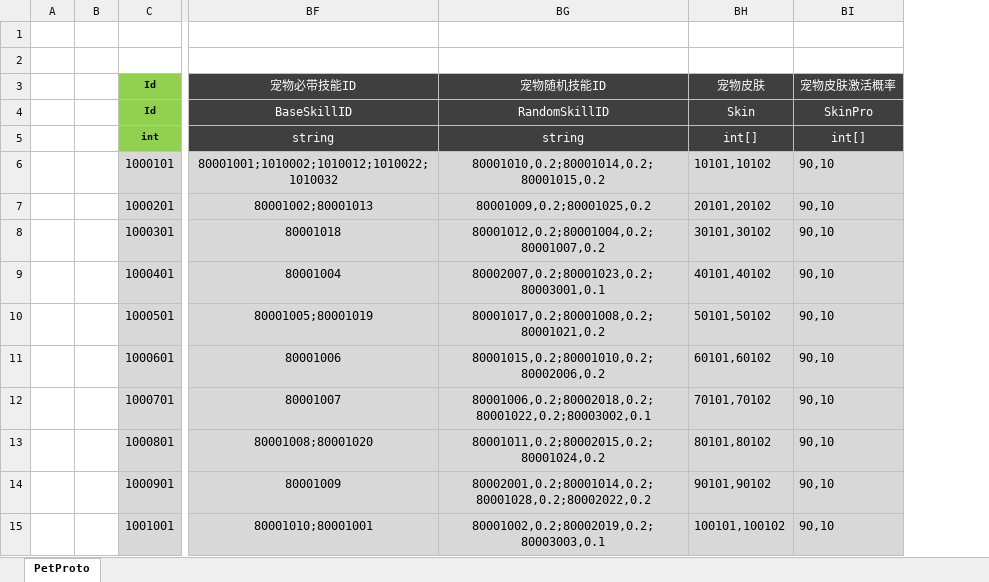
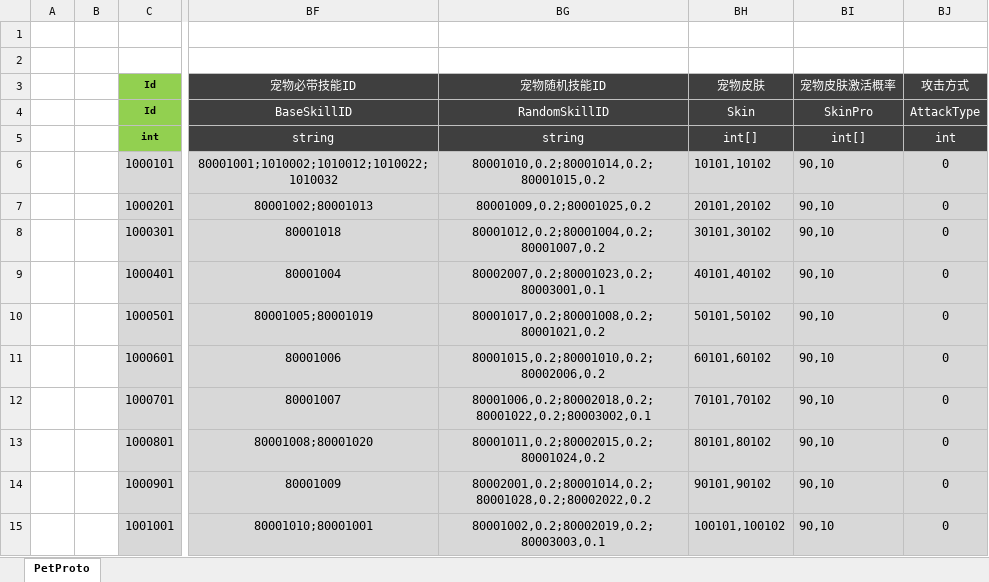
Before and after one commit to csyinghuochong/mengjing, an Excel workbook: Unity/Assets/Config/Excel/PetConfig.xlsx, sheet PetProto, drawn as a sheet; only a part is shown, gaps mark what is left out; values as stored, in another font and other column widths than the file's, no borders; the diff names each change by its address in the sheet, - before the commit and + after, or states it on an @@ line.

```diff
--- a/Unity/Assets/Config/Excel/PetConfig.xlsx (sheet PetProto)
+++ b/Unity/Assets/Config/Excel/PetConfig.xlsx (sheet PetProto)
+column BJ (攻击方式), rows 4-15: AttackType | int | 0 | 0 | 0 | 0 | 0 | 0 | 0 | 0 | 0 | 0
```
Also changed, not shown: 13 other files.
